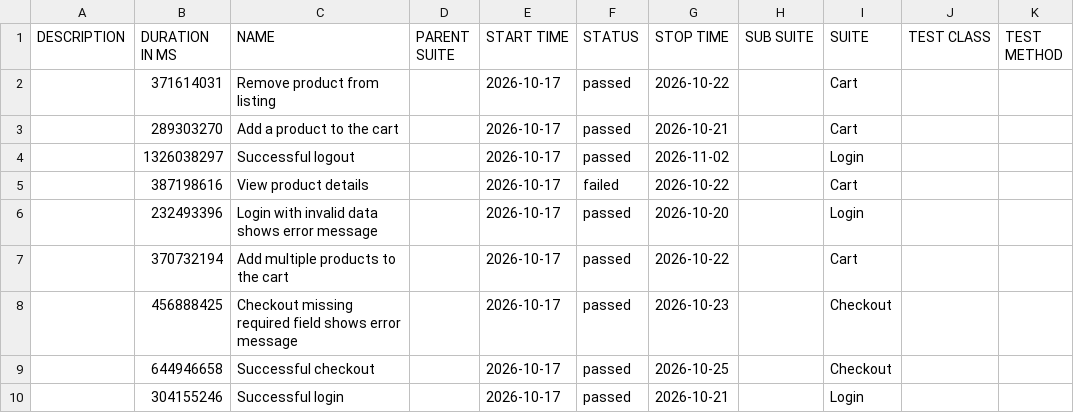
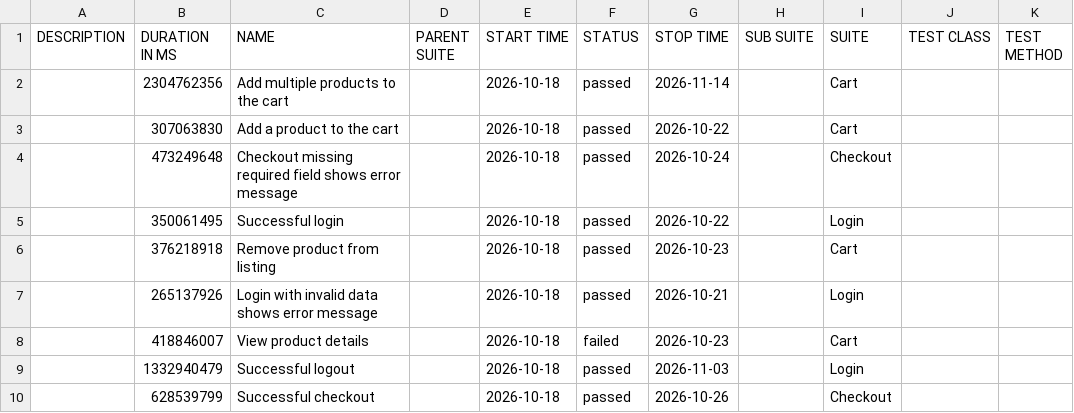
Before and after one commit to JaderTS/test-automation-desafio-outsera, a CSV file: e2e-tests/data/suites.csv, drawn as a sheet.

```diff
--- a/e2e-tests/data/suites.csv
+++ b/e2e-tests/data/suites.csv
@@ -1,10 +1,10 @@
 "DESCRIPTION","DURATION IN MS","NAME","PARENT SUITE","START TIME","STATUS","STOP TIME","SUB SUITE","SUITE","TEST CLASS","TEST METHOD"
-"","371614031","Remove product from listing","","2026-10-17","passed","2026-10-22","","Cart","",""
-"","289303270","Add a product to the cart","","2026-10-17","passed","2026-10-21","","Cart","",""
-"","1326038297","Successful logout","","2026-10-17","passed","2026-11-02","","Login","",""
-"","387198616","View product details","","2026-10-17","failed","2026-10-22","","Cart","",""
-"","232493396","Login with invalid data shows error message","","2026-10-17","passed","2026-10-20","","Login","",""
-"","370732194","Add multiple products to the cart","","2026-10-17","passed","2026-10-22","","Cart","",""
-"","456888425","Checkout missing required field shows error message","","2026-10-17","passed","2026-10-23","","Checkout","",""
-"","644946658","Successful checkout","","2026-10-17","passed","2026-10-25","","Checkout","",""
-"","304155246","Successful login","","2026-10-17","passed","2026-10-21","","Login","",""
+"","2304762356","Add multiple products to the cart","","2026-10-18","passed","2026-11-14","","Cart","",""
+"","307063830","Add a product to the cart","","2026-10-18","passed","2026-10-22","","Cart","",""
+"","473249648","Checkout missing required field shows error message","","2026-10-18","passed","2026-10-24","","Checkout","",""
+"","350061495","Successful login","","2026-10-18","passed","2026-10-22","","Login","",""
+"","376218918","Remove product from listing","","2026-10-18","passed","2026-10-23","","Cart","",""
+"","265137926","Login with invalid data shows error message","","2026-10-18","passed","2026-10-21","","Login","",""
+"","418846007","View product details","","2026-10-18","failed","2026-10-23","","Cart","",""
+"","1332940479","Successful logout","","2026-10-18","passed","2026-11-03","","Login","",""
+"","628539799","Successful checkout","","2026-10-18","passed","2026-10-26","","Checkout","",""
```
Also changed, not shown: 46 other files.
